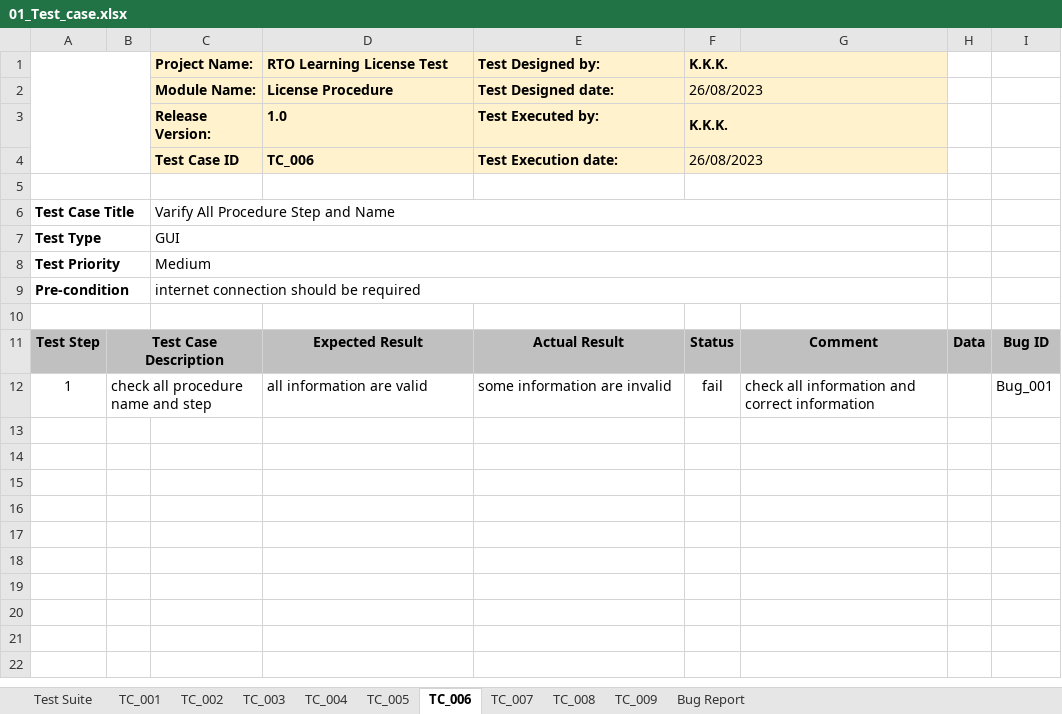
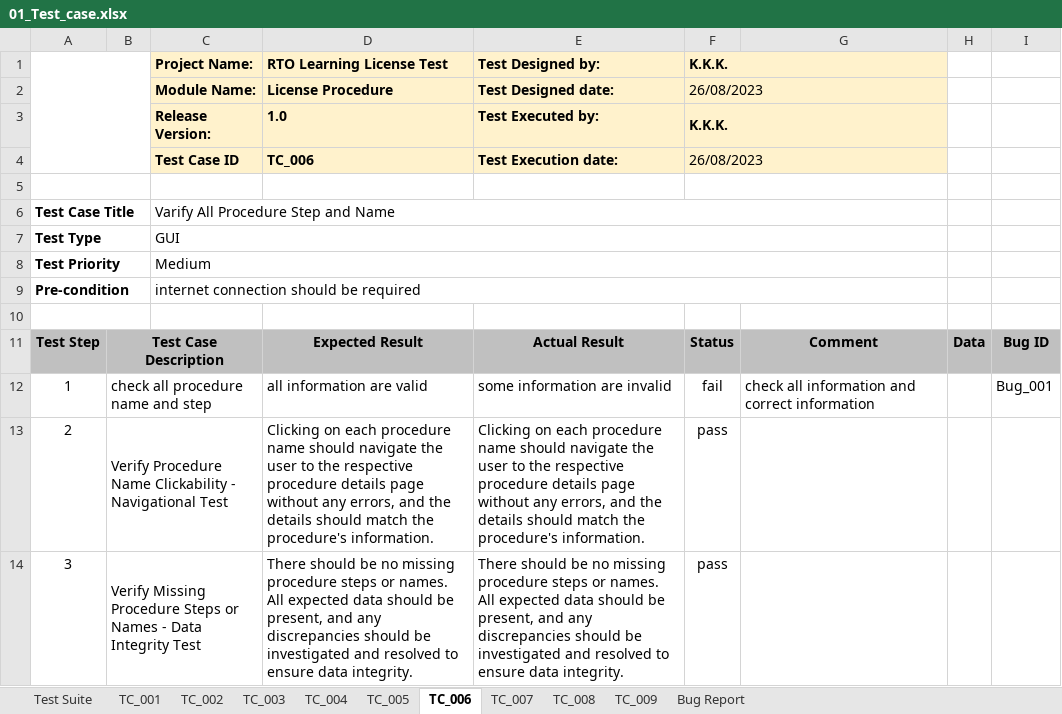
Before and after one commit to khuntkaran/semester-5, an Excel workbook: Software Engineering/01_Test_case.xlsx, sheet TC_006, drawn as a sheet; values as stored, in another font and other column widths than the file's, no borders; charts and pictures not drawn; the diff names each change by its address in the sheet, - before the commit and + after, or states it on an @@ line.

```diff
--- a/Software Engineering/01_Test_case.xlsx (sheet TC_006)
+++ b/Software Engineering/01_Test_case.xlsx (sheet TC_006)
+row 13: 2 | Verify Procedure Name Clickability - Navigational Test |  | Clicking on each procedure name should navigate the user to the respective procedure details page without any errors, and the details should match the procedure's information. | Clicking on each procedure name should navigate the user to the respective procedure details page without any errors, and the details should match the procedure's information. | pass
+row 14: 3 | Verify Missing Procedure Steps or Names - Data Integrity Test |  | There should be no missing procedure steps or names. All expected data should be present, and any discrepancies should be investigated and resolved to ensure data integrity. | There should be no missing procedure steps or names. All expected data should be present, and any discrepancies should be investigated and resolved to ensure data integrity. | pass
```
Also changed, not shown: sheet TC_008, sheet TC_004, sheet TC_003, sheet TC_005, sheet TC_007, sheet TC_009, 3 more sheets, charts or pictures.
